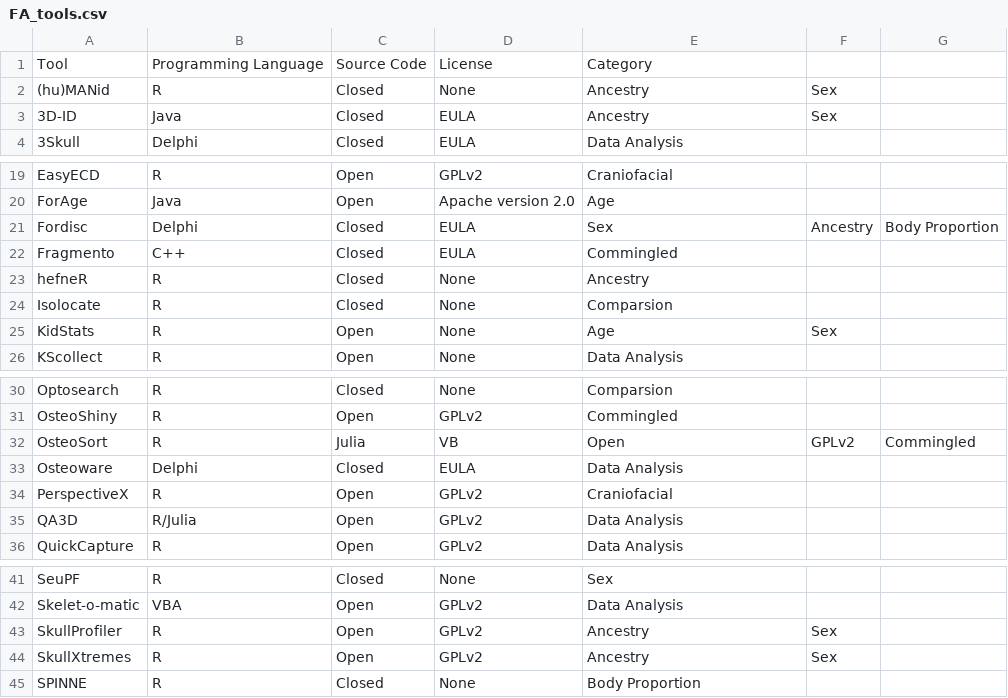
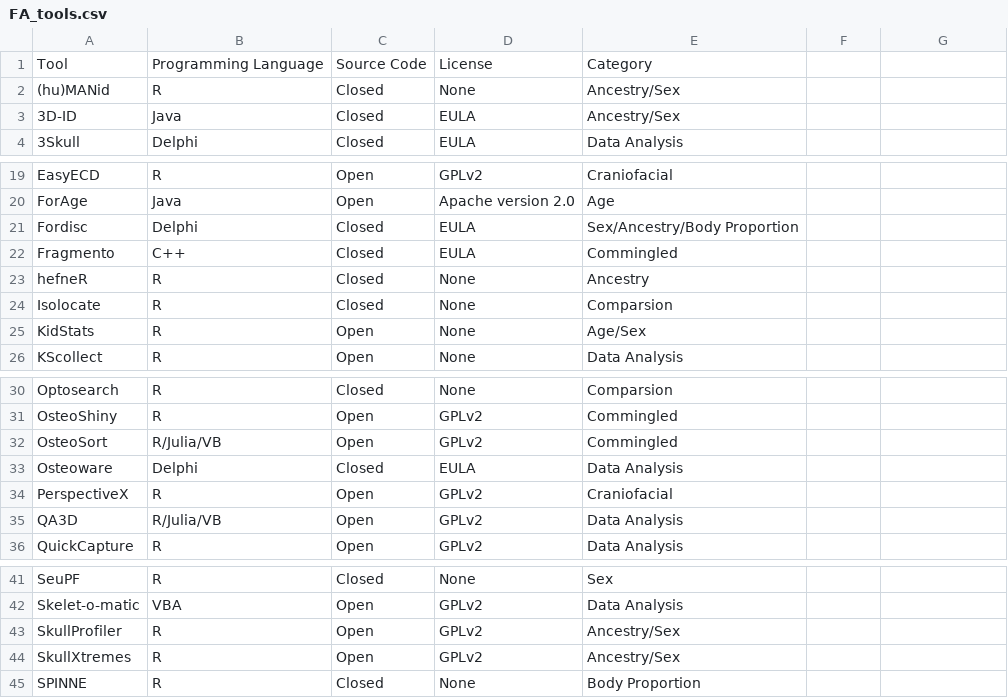
Before and after one commit to jjlynch2/OsteoCodeR, a CSV file: FA_tools.csv, drawn as a sheet; only a part is shown, gaps mark what is left out.

Commit message:
Tools Update

```diff
--- a/FA_tools.csv
+++ b/FA_tools.csv
@@ -1,4 +1,4 @@
 Tool,Programming Language,Source Code,License,Category
-(hu)MANid,R,Closed,None,Ancestry, Sex
-3D-ID,Java,Closed,EULA,Ancestry, Sex
+(hu)MANid,R,Closed,None,Ancestry/Sex
+3D-ID,Java,Closed,EULA,Ancestry/Sex
 3Skull,Delphi,Closed,EULA,Data Analysis
@@ -20,3 +20,3 @@ EasyECD,R,Open,GPLv2,Craniofacial
 ForAge,Java,Open,Apache version 2.0,Age
-Fordisc,Delphi,Closed,EULA,Sex, Ancestry, Body Proportion
+Fordisc,Delphi,Closed,EULA,Sex/Ancestry/Body Proportion
 Fragmento,C++,Closed,EULA,Commingled
@@ -24,3 +24,3 @@ hefneR,R,Closed,None,Ancestry
 Isolocate,R,Closed,None,Comparsion
-KidStats,R,Open,None,Age, Sex
+KidStats,R,Open,None,Age/Sex
 KScollect,R,Open,None,Data Analysis
@@ -31,6 +31,6 @@ Optosearch,R,Closed,None,Comparsion
 OsteoShiny,R,Open,GPLv2,Commingled
-OsteoSort,R, Julia, VB,Open,GPLv2,Commingled
+OsteoSort,R/Julia/VB,Open,GPLv2,Commingled
 Osteoware,Delphi,Closed,EULA,Data Analysis
 PerspectiveX,R,Open,GPLv2,Craniofacial
-QA3D,R/Julia,Open,GPLv2,Data Analysis
+QA3D,R/Julia/VB,Open,GPLv2,Data Analysis
 QuickCapture,R,Open,GPLv2,Data Analysis
@@ -42,4 +42,4 @@ SeuPF,R,Closed,None,Sex
 Skelet-o-matic,VBA,Open,GPLv2,Data Analysis
-SkullProfiler,R,Open,GPLv2,Ancestry, Sex
-SkullXtremes,R,Open,GPLv2,Ancestry, Sex
+SkullProfiler,R,Open,GPLv2,Ancestry/Sex
+SkullXtremes,R,Open,GPLv2,Ancestry/Sex
 SPINNE,R,Closed,None,Body Proportion
```
Also changed, not shown: 1 other file.
